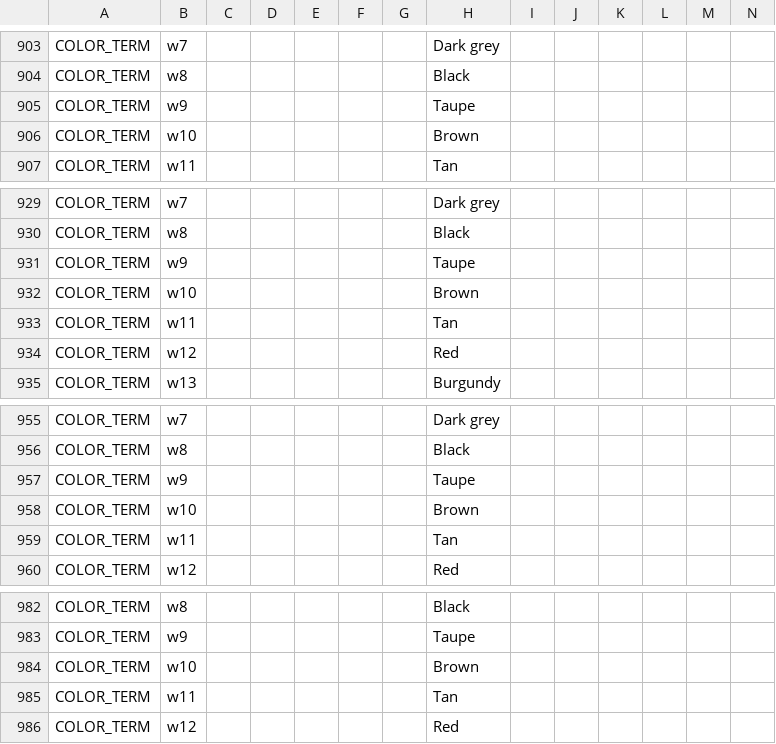
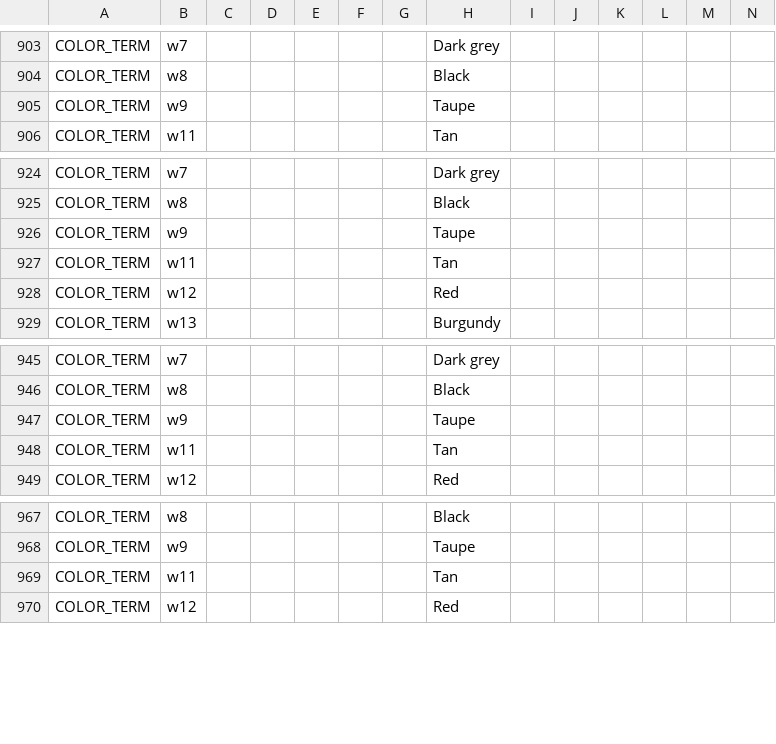
Before and after one commit to HC-SAMI/colorsamificator, a CSV file: data/anchors.csv, drawn as a sheet; only a part is shown, gaps mark what is left out; rows hold the shown columns only; the diff covers the shown part only; the diff names each change by its address in the sheet, - before the commit and + after, or states it on an @@ line.

Commit message:
ColorSAMificator: update 79 data files

```diff
--- a/data/anchors.csv
+++ b/data/anchors.csv
-row 906: COLOR_TERM | w10 |  |  |  |  |  | Brown
-row 932: COLOR_TERM | w10 |  |  |  |  |  | Brown
-row 958: COLOR_TERM | w10 |  |  |  |  |  | Brown
-row 984: COLOR_TERM | w10 |  |  |  |  |  | Brown
```
Also changed, not shown: 16 removed rows elsewhere in this file.
